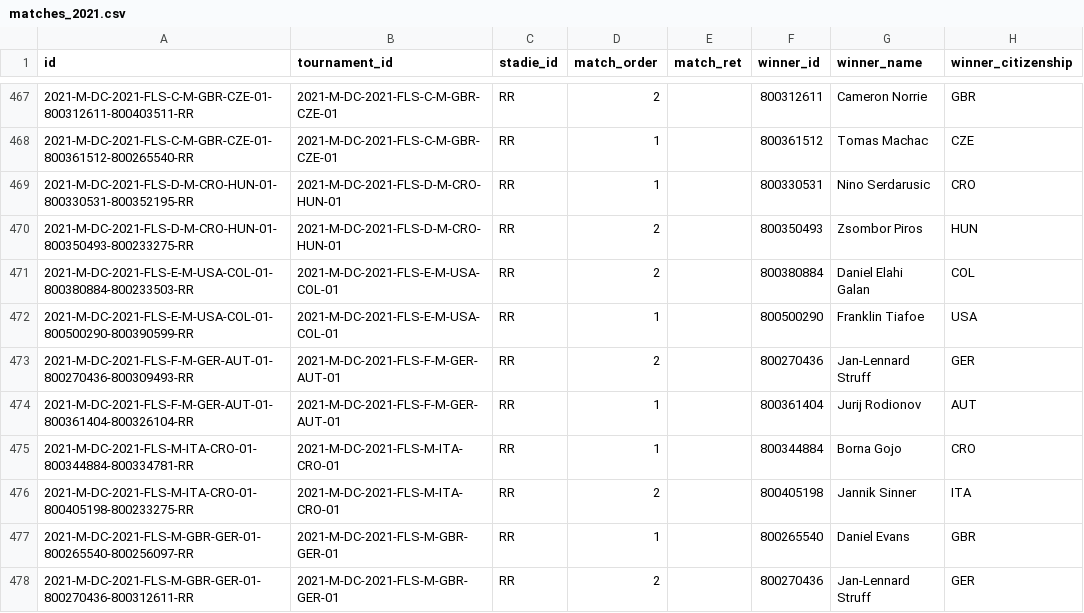
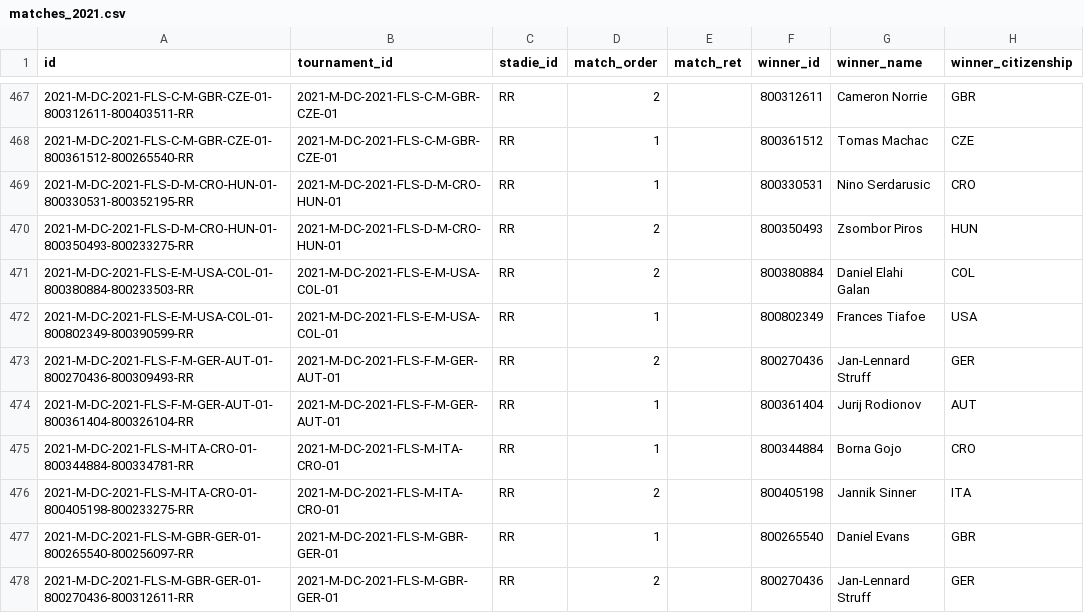
Before and after one commit to msolonskyi/ManTennisData, a CSV file: dc/matches_2021.csv, drawn as a sheet; only a part is shown, gaps mark what is left out; the diff names each change by its address in the sheet, - before the commit and + after, or states it on an @@ line.

```diff
--- a/dc/matches_2021.csv
+++ b/dc/matches_2021.csv
-A472 (id): 2021-M-DC-2021-FLS-E-M-USA-COL-01-800500290-800390599-RR
+A472 (id): 2021-M-DC-2021-FLS-E-M-USA-COL-01-800802349-800390599-RR
-F472 (winner_id): 800500290
+F472 (winner_id): 800802349
-G472 (winner_name): Franklin Tiafoe
+G472 (winner_name): Frances Tiafoe
```
Also changed, not shown: dc/matches_2018.csv, dc/matches_2019.csv, 4 other files.
